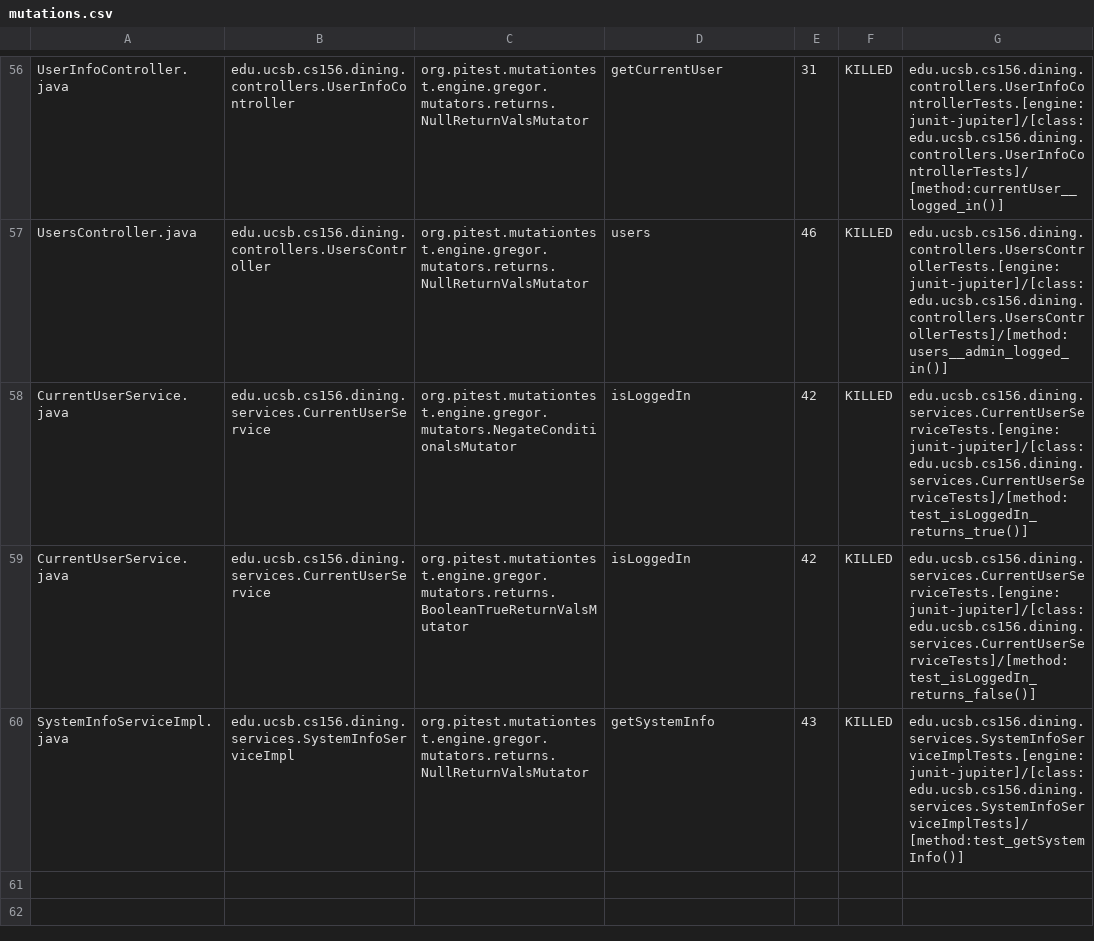
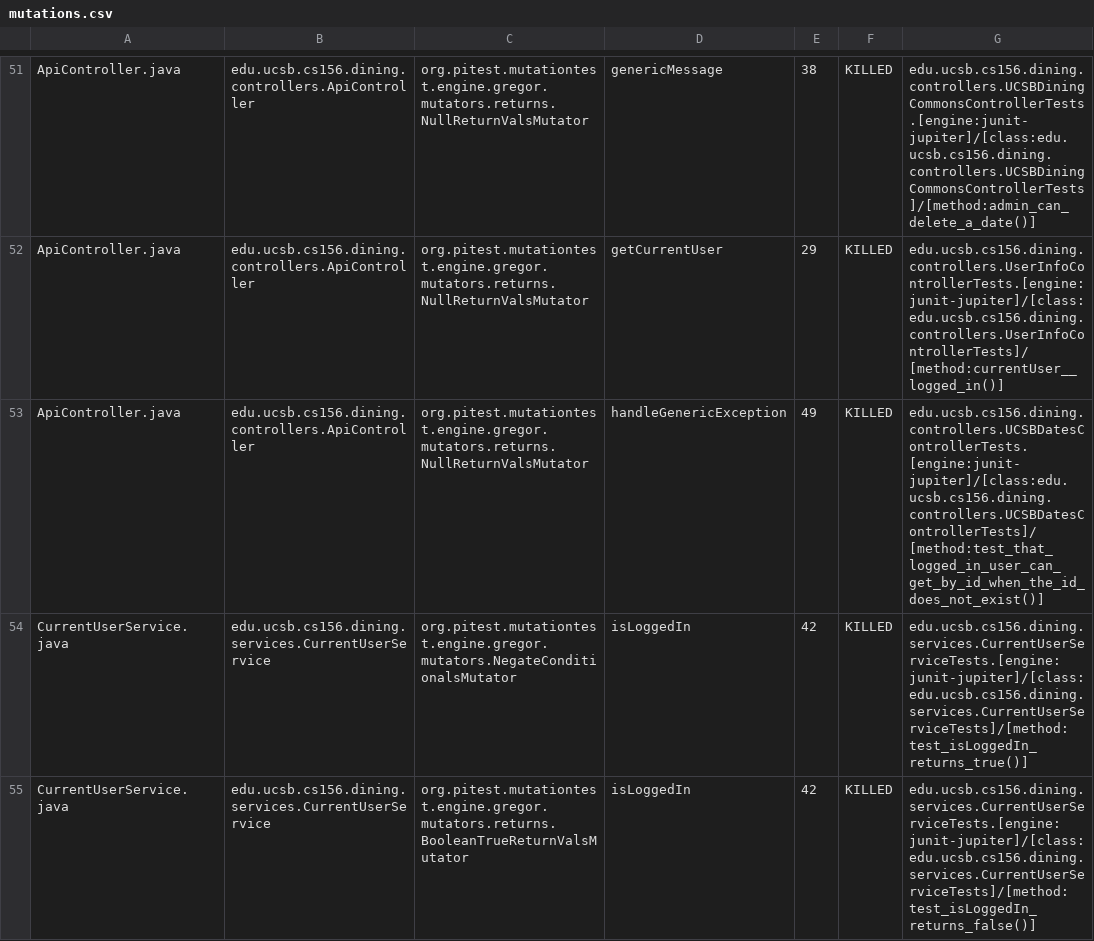
Before and after one commit to ucsb-cs156-f24/proj-dining-f24-13, a CSV file: prs/23/pitest/mutations.csv, drawn as a sheet; only a part is shown, gaps mark what is left out; the shorter side is filled out with more unchanged rows; addresses are those after the commit; the diff covers the shown part only; the diff names each change by its address in the sheet, - before the commit and + after, or states it on an @@ line.

Commit message:
Deploying to gh-pages from @ ucsb-cs156-f24/proj-dining-f24-13@4875dc83572a335799fd4bd378c6b22b134c3566 🚀

```diff
--- a/prs/23/pitest/mutations.csv
+++ b/prs/23/pitest/mutations.csv
-A51: UserInfoController.java
+A51: ApiController.java
-B51: edu.ucsb.cs156.dining.controllers.UserInfoController
+B51: edu.ucsb.cs156.dining.controllers.ApiController
-D51: getCurrentUser
+D51: genericMessage
-E51: 31
+E51: 38
-G51: edu.ucsb.cs156.dining.controllers.UserInfoControllerTests.[engine:junit-jupiter]/[class:edu.ucsb.cs156.dining.controllers.UserInfoControllerTests]/[method:currentUser__logged_in()]
+G51: edu.ucsb.cs156.dining.controllers.UCSBDiningCommonsControllerTests.[engine:junit-jupiter]/[class:edu.ucsb.cs156.dining.controllers.UCSBDiningCommonsControllerTests]/[method:admin_can_delete_a_date()]
@@ row 2 moved to row 52: ApiController.java @@
-A53: UsersController.java
+A53: ApiController.java
-B53: edu.ucsb.cs156.dining.controllers.UsersController
+B53: edu.ucsb.cs156.dining.controllers.ApiController
-D53: users
+D53: handleGenericException
-E53: 46
+E53: 49
-G53: edu.ucsb.cs156.dining.controllers.UsersControllerTests.[engine:junit-jupiter]/[class:edu.ucsb.cs156.dining.controllers.UsersControllerTests]/[method:users__admin_logged_in()]
+G53: edu.ucsb.cs156.dining.controllers.UCSBDatesControllerTests.[engine:junit-jupiter]/[class:edu.ucsb.cs156.dining.controllers.UCSBDatesControllerTests]/[method:test_that_logged_in_user_can_get_by_id_when_the_id_does_not_exist()]
```
Also changed, not shown: 2 added rows, 2 removed rows and 30 moved rows elsewhere in this file, 11 other files.
